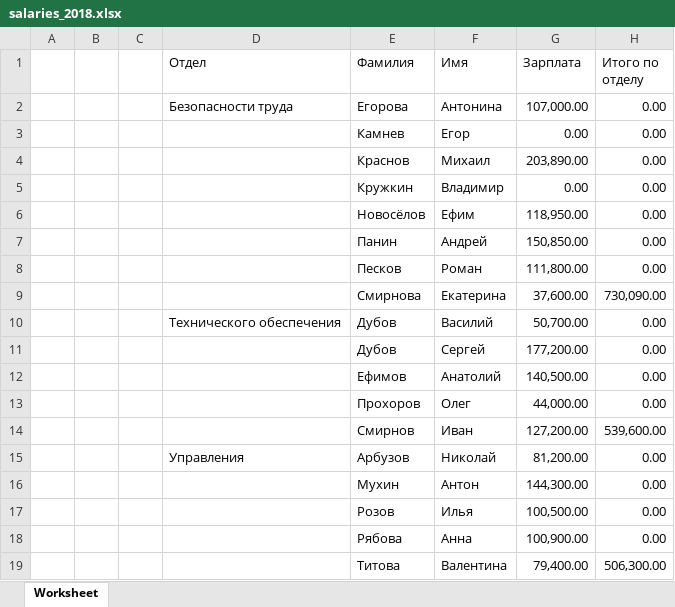
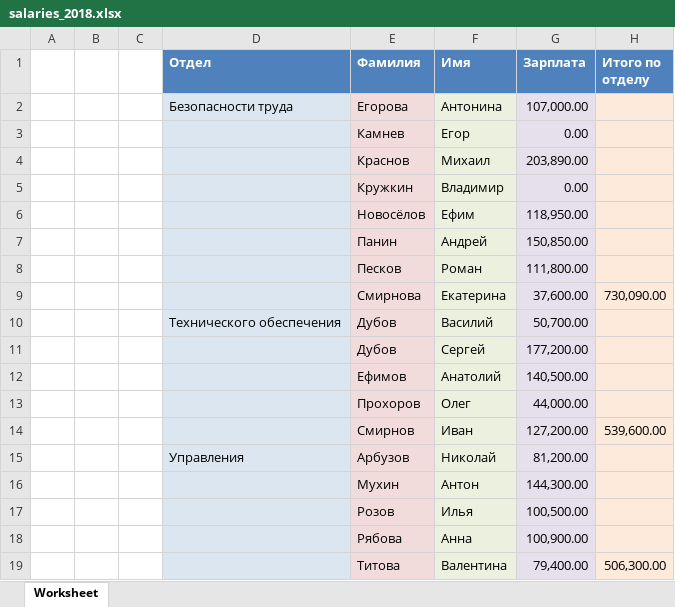
Before and after one commit to Aiten163/smolyan, an Excel workbook: public/salaries_2018.xlsx, sheet Worksheet, drawn as a sheet; values as stored, in another font and other column widths than the file's, no borders; table styles not drawn; the diff names each change by its address in the sheet, - before the commit and + after, or states it on an @@ line.

```diff
--- a/public/salaries_2018.xlsx (sheet Worksheet)
+++ b/public/salaries_2018.xlsx (sheet Worksheet)
@@ D1:H1 fill: none → #4F81BD, bold: off → on, text colour: black → #FFFFFF @@
-D2:D19 fill: none
+D2:D19 fill: #DCE6F1
-E2:E19 fill: none
+E2:E19 fill: #F2DCDB
-F2:F19 fill: none
+F2:F19 fill: #EBF1DE
-G2:G19 fill: none
+G2:G19 fill: #E5E0EC
-H2:H8 (Итого по отделу): 0.00
+H2:H8 (Итого по отделу): (empty)
-H2:H19 fill: none
+H2:H19 fill: #FDEADA
-H10:H13 (Итого по отделу): 0.00
+H10:H13 (Итого по отделу): (empty)
-H15:H18 (Итого по отделу): 0.00
+H15:H18 (Итого по отделу): (empty)
```
Also changed, not shown: public/salaries_2018_2.xlsx, 5 other files.
